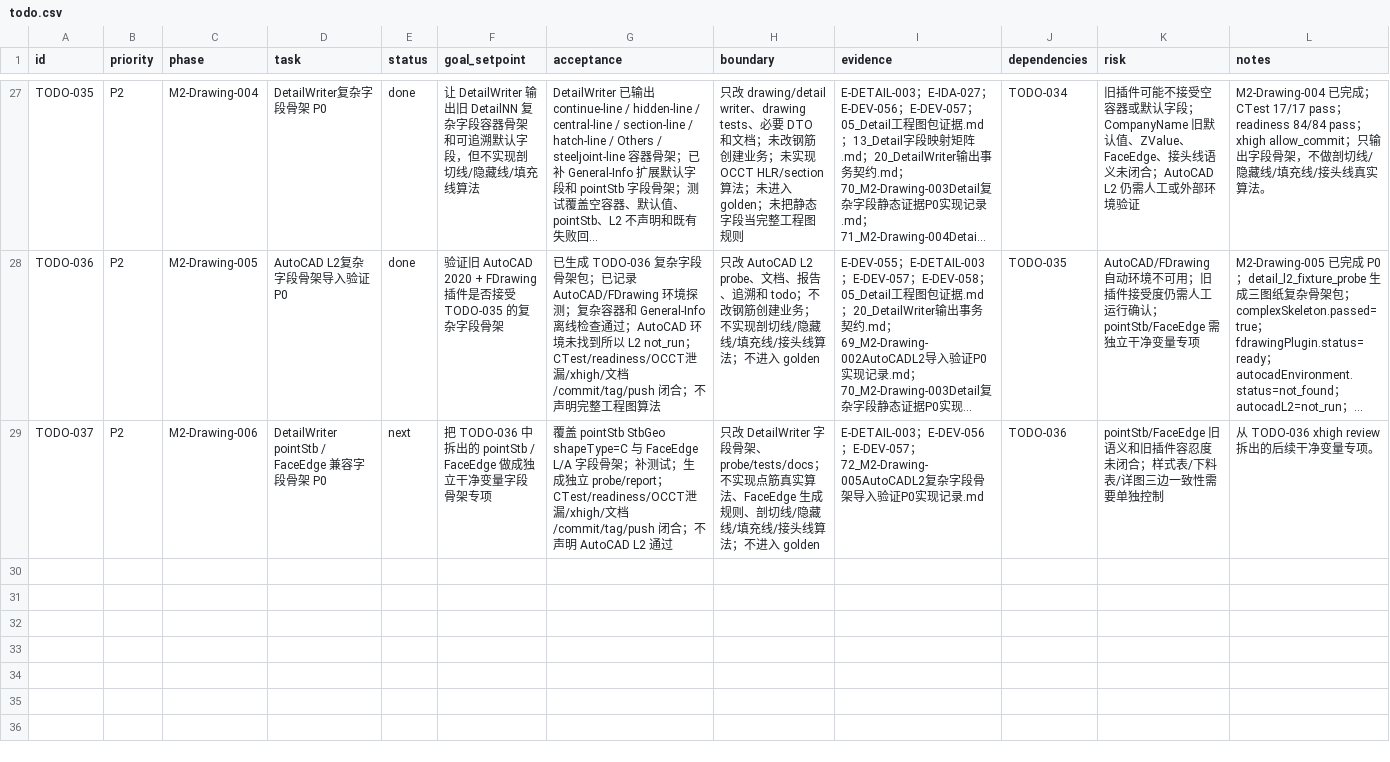
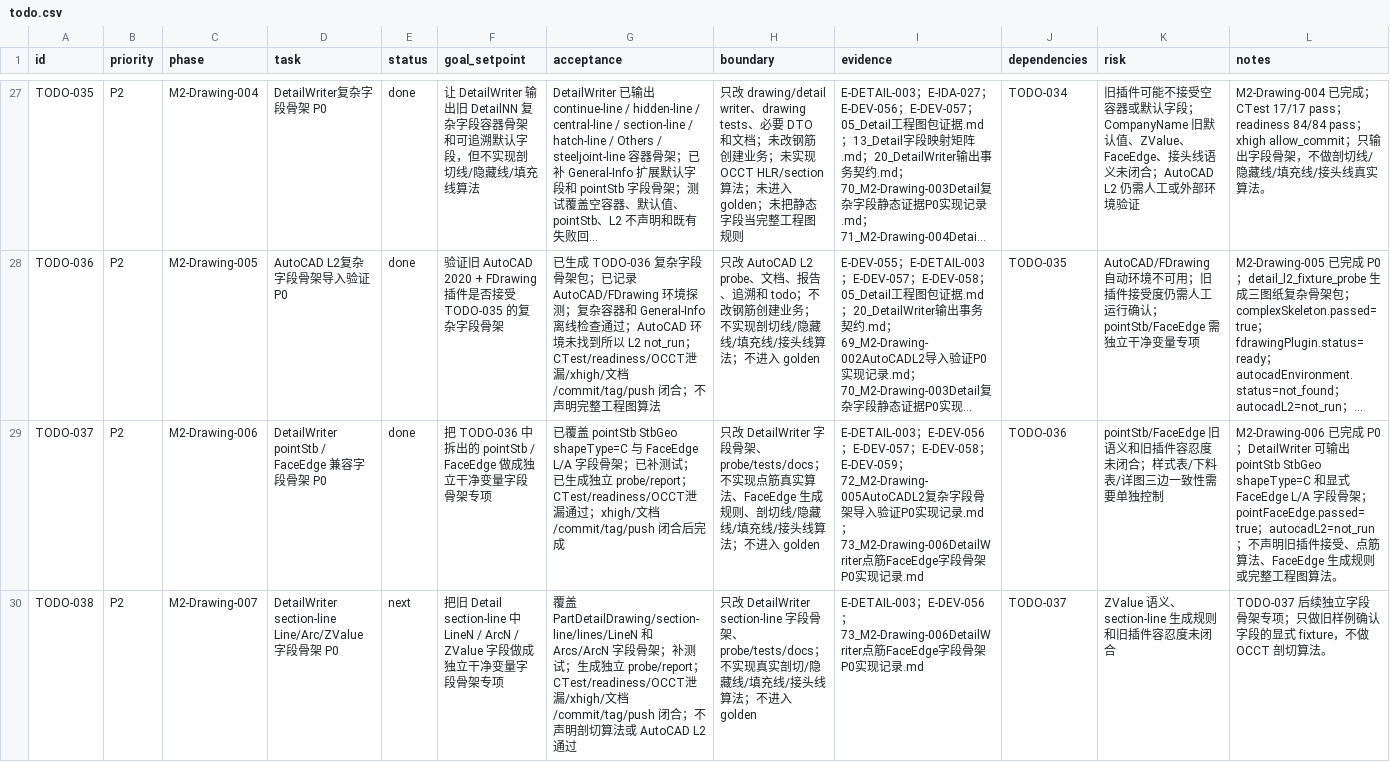
Before and after one commit to GHOSTAWOPS/TS-revers-eengineering, a CSV file: todo.csv, drawn as a sheet; only a part is shown, gaps mark what is left out; long unchanged cells end in …; the diff names each change by its address in the sheet, - before the commit and + after, or states it on an @@ line.

Commit message:
feat(drawing): add pointStb FaceEdge field skeleton

```diff
--- a/todo.csv
+++ b/todo.csv
-E29 (status): next
+E29 (status): done
-G29 (acceptance): 覆盖 pointStb StbGeo shapeType=C 与 FaceEdge L/A 字段骨架；补测试；生成独立 probe/report；CTest/readiness/OCCT泄漏/xhigh/文档/commit/tag/push 闭合；不声明 AutoCAD L2 通过
+G29 (acceptance): 已覆盖 pointStb StbGeo shapeType=C 与 FaceEdge L/A 字段骨架；已补测试；已生成独立 probe/report；CTest/readiness/OCCT泄漏通过；xhigh/文档/commit/tag/push 闭合后完成
-I29 (evidence): …E-DEV-057；72_M2-Drawing-005AutoCADL2复杂字段骨架导入验证P0实…
+I29 (evidence): …E-DEV-057；E-DEV-058；E-DEV-059；72_M2-Drawing-005AutoCADL2复杂字段骨架导入验证P0实现记录.md；73_M2-Drawing-006DetailWriter点筋FaceEdge字段骨架P0实…
-L29 (notes): 从 TODO-036 xhigh review 拆出的后续干净变量专项。
+L29 (notes): M2-Drawing-006 已完成 P0；DetailWriter 可输出 pointStb StbGeo shapeType=C 和显式 FaceEdge L/A 字段骨架；pointFaceEdge.passed=true；autocadL2=not_run；不声明旧插件接受、点筋算法、FaceEdge 生成规则或完整工程图算法。
+row 30: TODO-038 | P2 | M2-Drawing-007 | DetailWriter section-line Line/Arc/ZValue 字段骨架 P0 | next | 把旧 Detail section-line 中 LineN / ArcN / ZValue 字段做成独立干净变量字段骨架专项 | 覆盖 PartDetailDrawing/section-line/lines/LineN 和 Arcs/ArcN 字段骨架；补测试；生成独立 probe/report；CTest/readiness/OCCT泄漏/xhigh/文档/commit/tag/push 闭合；不声明剖切算法或 AutoCAD L2 通过 | 只改 DetailWriter section-line 字段骨架、probe/tests/docs；不实现真实剖切/隐藏线/填充线/接头线算法；不进入 golden | E-DETAIL-003；E-DEV-056；73_M2-Drawing-006DetailWriter点筋FaceEdge字段骨架P0实现记录.md | TODO-037 | ZValue 语义、section-line 生成规则和旧插件容忍度未闭合 | TODO-037 后续独立字段骨架专项；只做旧样例确认字段的显式 fixture，不做 OCCT 剖切算法。
```
Also changed, not shown: 19 other files.
